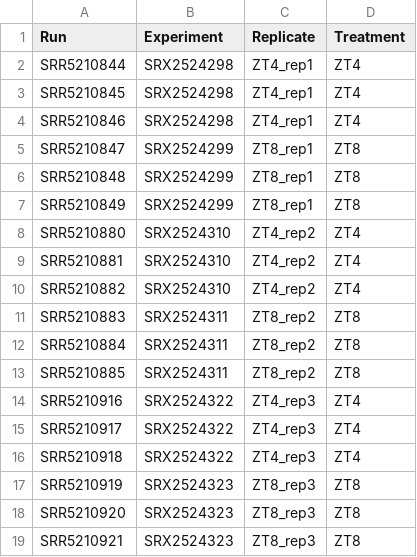
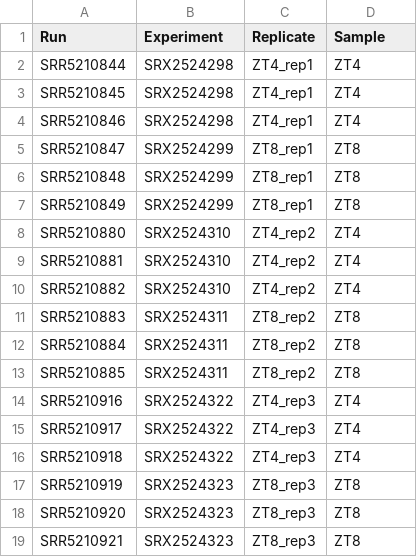
Before and after one commit to plantgenomicslab/PGRP_Snakemake, a TSV file: example/example_RunsbyExperiment.tsv, drawn as a sheet.

Commit message:
Update example_RunsbyExperiment.tsv

```diff
--- a/example/example_RunsbyExperiment.tsv
+++ b/example/example_RunsbyExperiment.tsv
@@ -1,2 +1,2 @@
-Run	Experiment	Replicate	Treatment
+Run	Experiment	Replicate	Sample
 SRR5210844	SRX2524298	ZT4_rep1	ZT4
```
